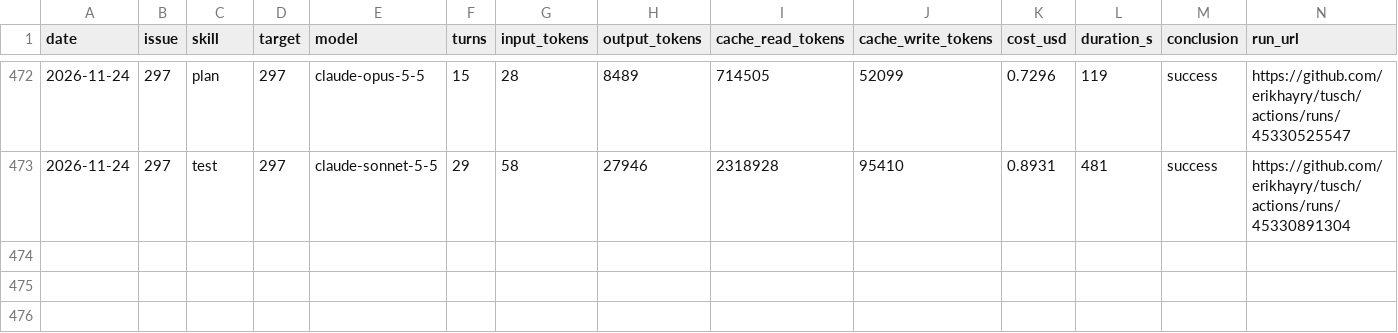
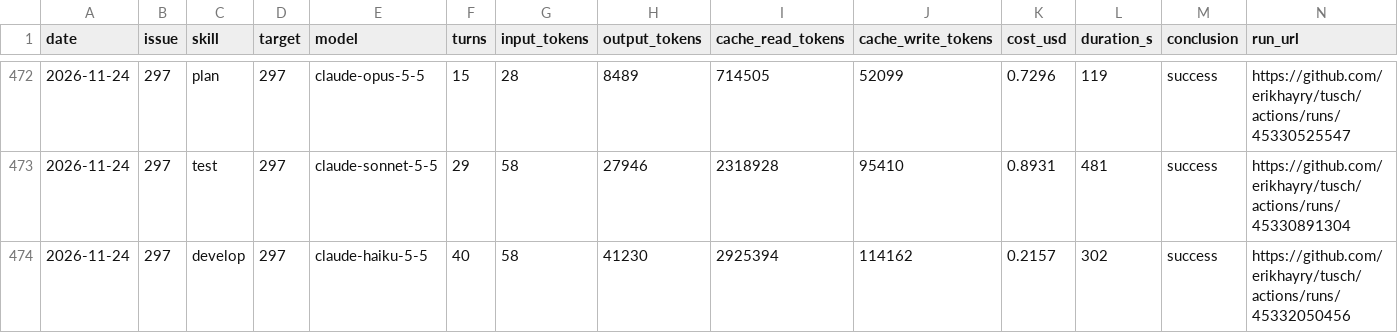
Before and after one commit to erikhayry/tusch, a CSV file: costs.csv, drawn as a sheet; only a part is shown, gaps mark what is left out; the diff names each change by its address in the sheet, - before the commit and + after, or states it on an @@ line.

```diff
--- a/costs.csv
+++ b/costs.csv
+row 474: 2026-11-24 | 297 | develop | 297 | claude-haiku-5-5 | 40 | 58 | 41230 | 2925394 | 114162 | 0.2157 | 302 | success | https://github.com/erikhayry/tusch/actions/runs/45332050456
```
